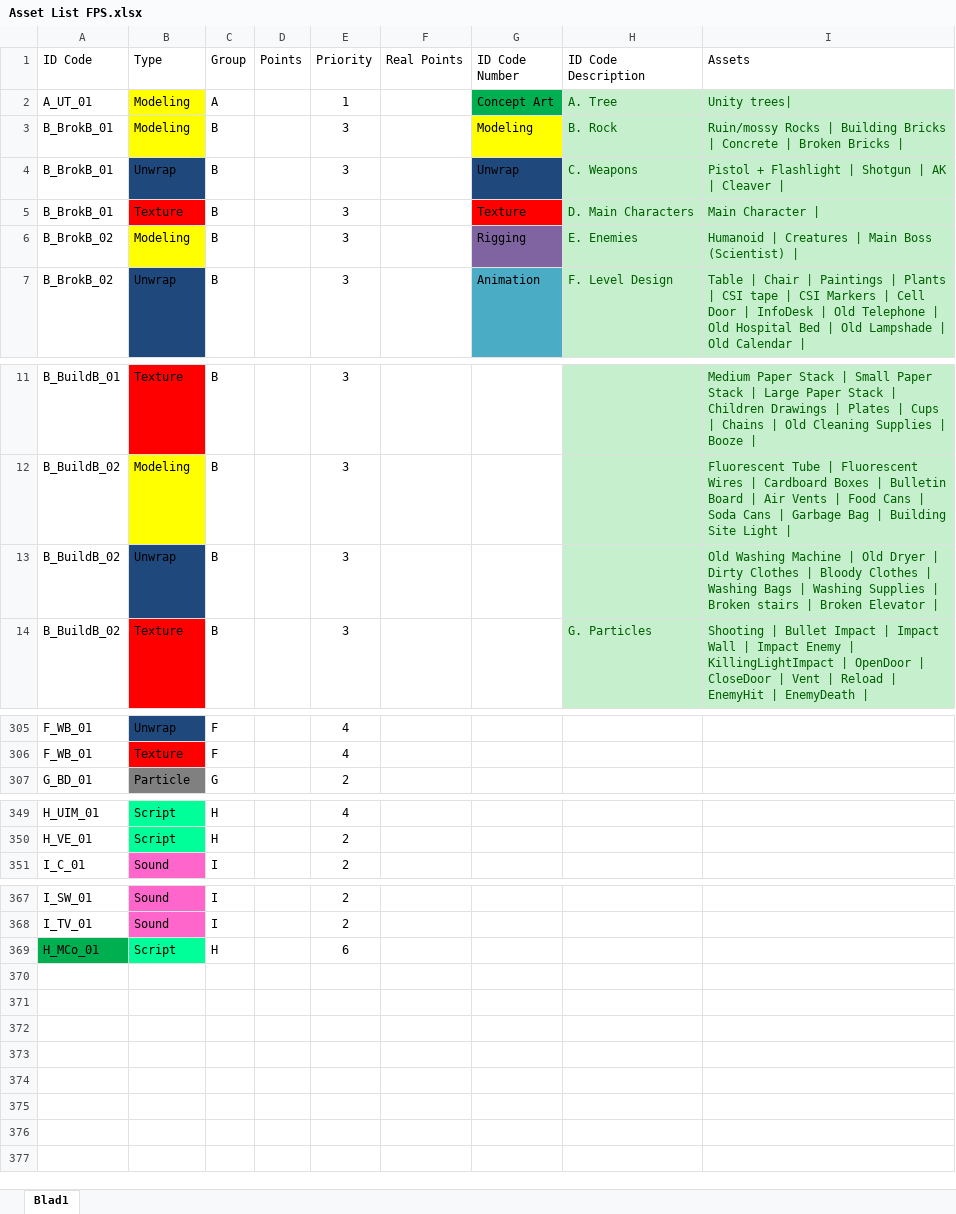
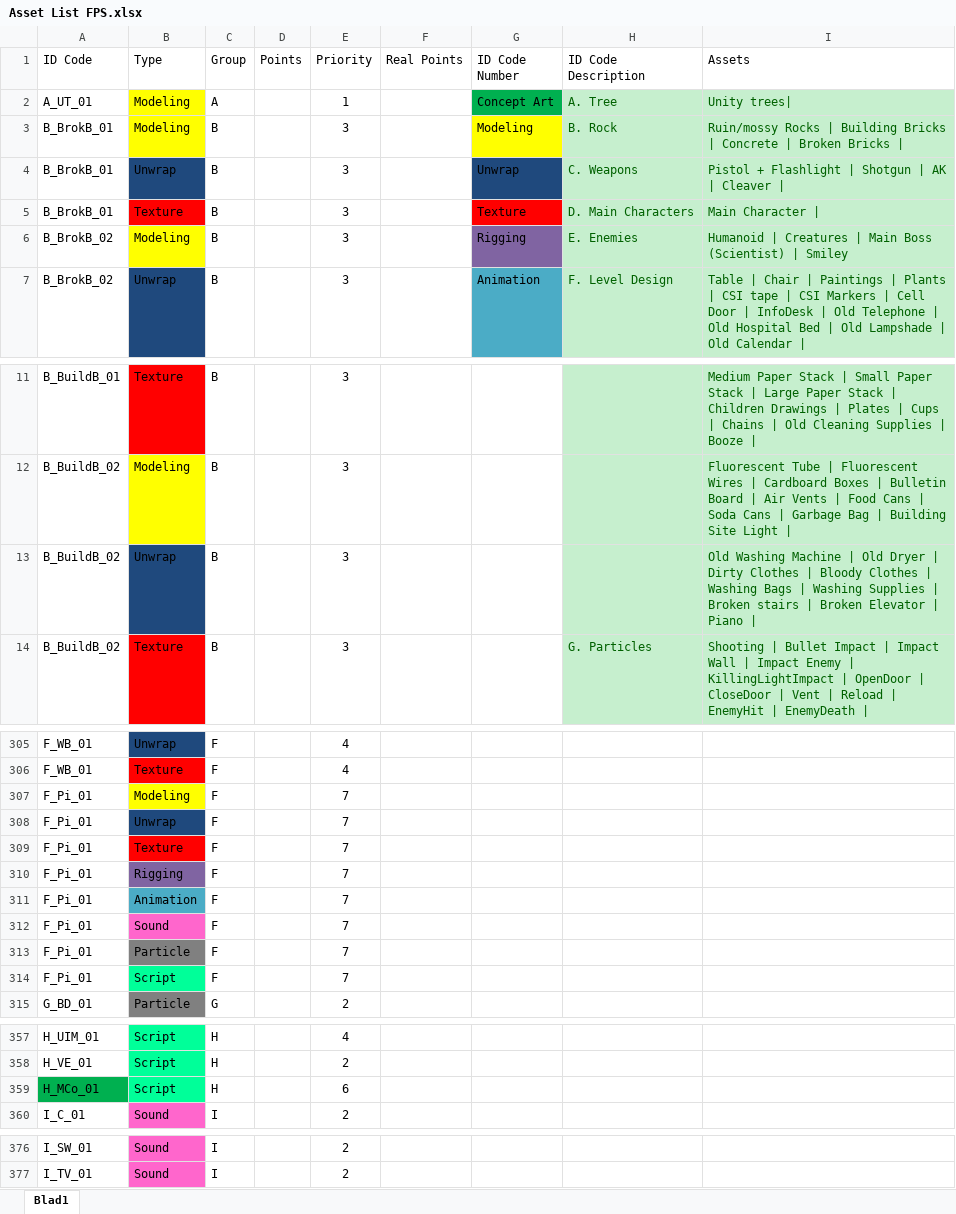
Before and after one commit to ryuiji/Team-Asylum3, an Excel workbook: Algemeen/Asset List FPS.xlsx, sheet Blad1, drawn as a sheet; only a part is shown, gaps mark what is left out; values as stored, in another font and other column widths than the file's, no borders; the diff names each change by its address in the sheet, - before the commit and + after, or states it on an @@ line.

Commit message:
Asset list update

```diff
--- a/Algemeen/Asset List FPS.xlsx (sheet Blad1)
+++ b/Algemeen/Asset List FPS.xlsx (sheet Blad1)
-I6 (Assets): …(Scientist) |
+I6 (Assets): …(Scientist) | Smiley
-I13 (Assets): …Elevator |
+I13 (Assets): …Elevator | Piano |
+row 307: F_Pi_01 | Modeling | F |  | 7
+row 308: F_Pi_01 | Unwrap | F |  | 7
+row 309: F_Pi_01 | Texture | F |  | 7
+row 310: F_Pi_01 | Rigging | F |  | 7
+row 311: F_Pi_01 | Animation | F |  | 7
+row 312: F_Pi_01 | Sound | F |  | 7
+row 313: F_Pi_01 | Particle | F |  | 7
+row 314: F_Pi_01 | Script | F |  | 7
@@ row 369 moved to row 359: H_MCo_01 @@
```
